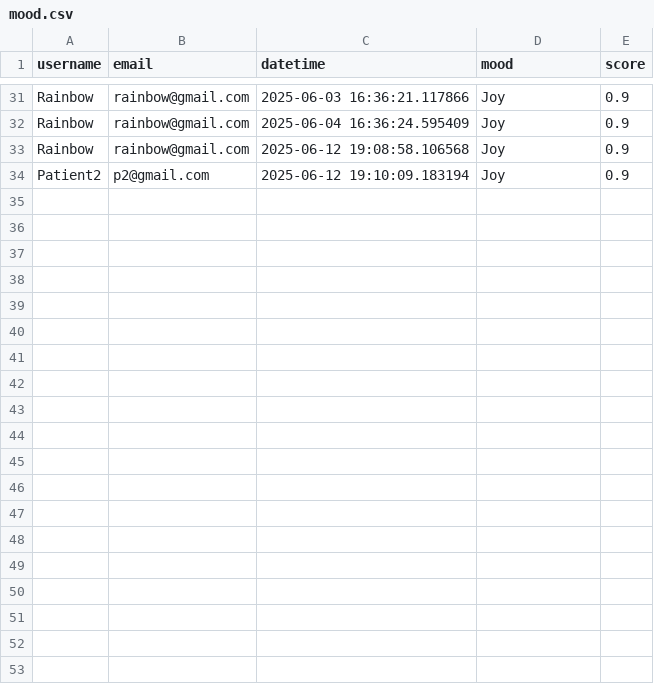
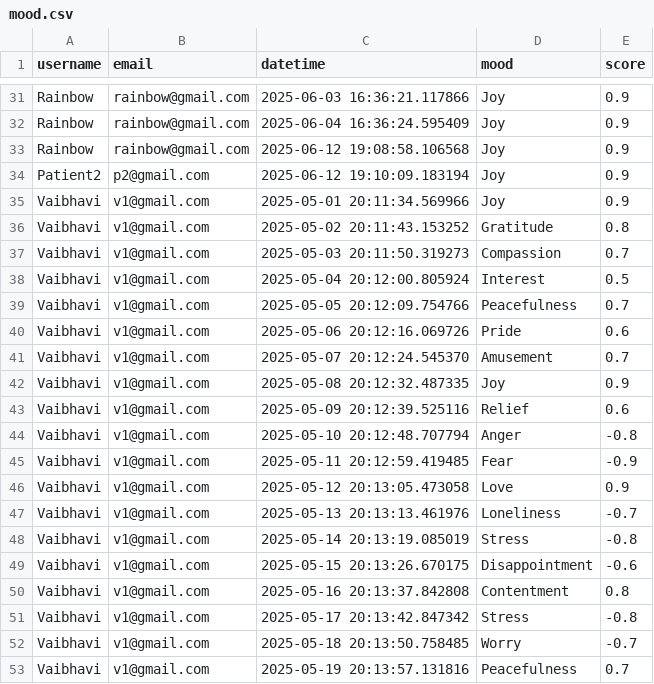
Before and after one commit to Dwaipayan-Ghosh/Therapy_Chatbot, a CSV file: mood.csv, drawn as a sheet; only a part is shown, gaps mark what is left out; the diff covers the shown part only; the diff names each change by its address in the sheet, - before the commit and + after, or states it on an @@ line.

```diff
--- a/mood.csv
+++ b/mood.csv
+row 35: Vaibhavi | v1@gmail.com | 2025-05-01 20:11:34.569966 | Joy | 0.9
+row 36: Vaibhavi | v1@gmail.com | 2025-05-02 20:11:43.153252 | Gratitude | 0.8
+row 37: Vaibhavi | v1@gmail.com | 2025-05-03 20:11:50.319273 | Compassion | 0.7
+row 38: Vaibhavi | v1@gmail.com | 2025-05-04 20:12:00.805924 | Interest | 0.5
+row 39: Vaibhavi | v1@gmail.com | 2025-05-05 20:12:09.754766 | Peacefulness | 0.7
+row 40: Vaibhavi | v1@gmail.com | 2025-05-06 20:12:16.069726 | Pride | 0.6
+row 41: Vaibhavi | v1@gmail.com | 2025-05-07 20:12:24.545370 | Amusement | 0.7
+row 42: Vaibhavi | v1@gmail.com | 2025-05-08 20:12:32.487335 | Joy | 0.9
+row 43: Vaibhavi | v1@gmail.com | 2025-05-09 20:12:39.525116 | Relief | 0.6
+row 44: Vaibhavi | v1@gmail.com | 2025-05-10 20:12:48.707794 | Anger | -0.8
+row 45: Vaibhavi | v1@gmail.com | 2025-05-11 20:12:59.419485 | Fear | -0.9
+row 46: Vaibhavi | v1@gmail.com | 2025-05-12 20:13:05.473058 | Love | 0.9
+row 47: Vaibhavi | v1@gmail.com | 2025-05-13 20:13:13.461976 | Loneliness | -0.7
+row 48: Vaibhavi | v1@gmail.com | 2025-05-14 20:13:19.085019 | Stress | -0.8
+row 49: Vaibhavi | v1@gmail.com | 2025-05-15 20:13:26.670175 | Disappointment | -0.6
+row 50: Vaibhavi | v1@gmail.com | 2025-05-16 20:13:37.842808 | Contentment | 0.8
+row 51: Vaibhavi | v1@gmail.com | 2025-05-17 20:13:42.847342 | Stress | -0.8
+row 52: Vaibhavi | v1@gmail.com | 2025-05-18 20:13:50.758485 | Worry | -0.7
+row 53: Vaibhavi | v1@gmail.com | 2025-05-19 20:13:57.131816 | Peacefulness | 0.7
```
Also changed, not shown: 17 added rows elsewhere in this file, chat_logs.csv, therapistPatient.csv, 3 other files.
